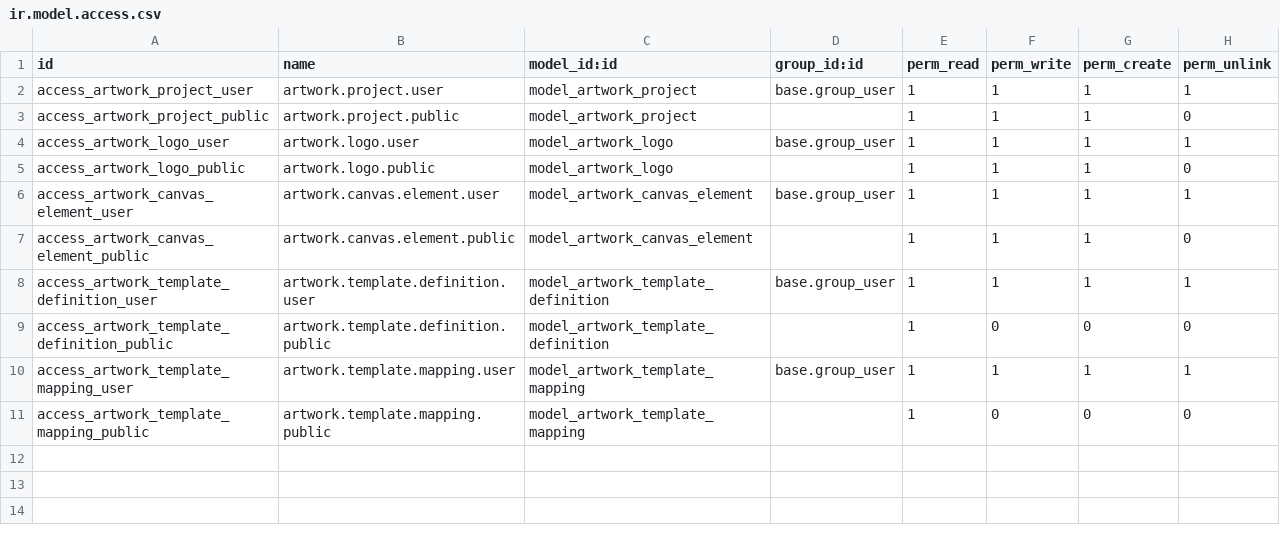
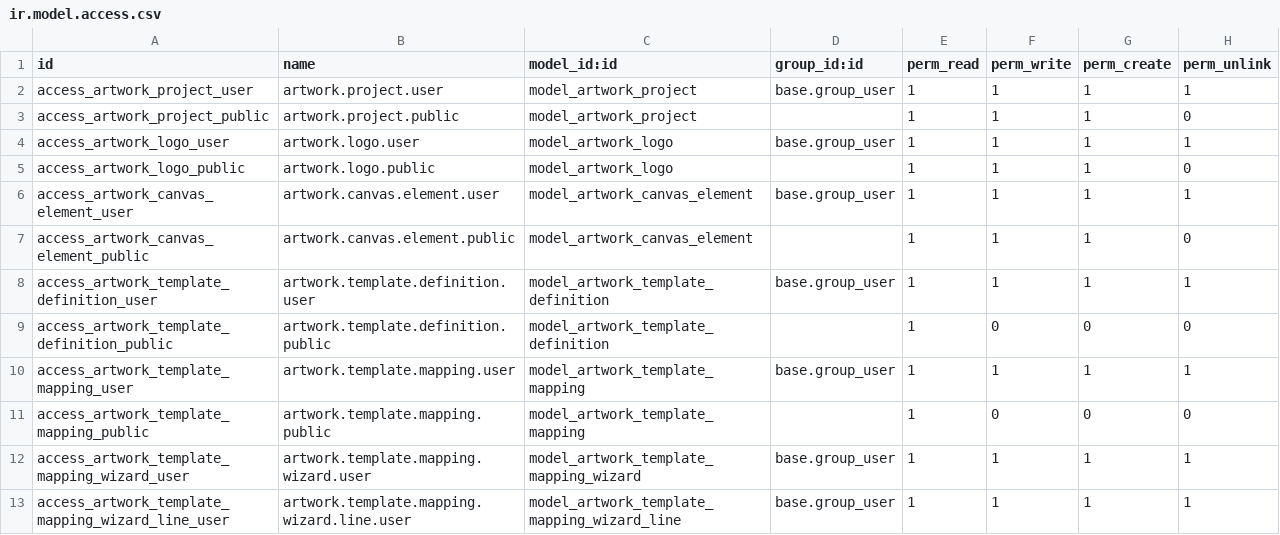
Before and after one commit to darrenpunk/Complete-Transfers-Uploader, a CSV file: odoo_artwork_uploader/security/ir.model.access.csv, drawn as a sheet.

```diff
--- a/odoo_artwork_uploader/security/ir.model.access.csv
+++ b/odoo_artwork_uploader/security/ir.model.access.csv
@@ -11 +11,3 @@ access_artwork_template_mapping_user,artwork.template.mapping.user,model_artwork
 access_artwork_template_mapping_public,artwork.template.mapping.public,model_artwork_template_mapping,,1,0,0,0
+access_artwork_template_mapping_wizard_user,artwork.template.mapping.wizard.user,model_artwork_template_mapping_wizard,base.group_user,1,1,1,1
+access_artwork_template_mapping_wizard_line_user,artwork.template.mapping.wizard.line.user,model_artwork_template_mapping_wizard_line,base.group_user,1,1,1,1
```
Also changed, not shown: 1 other file.
